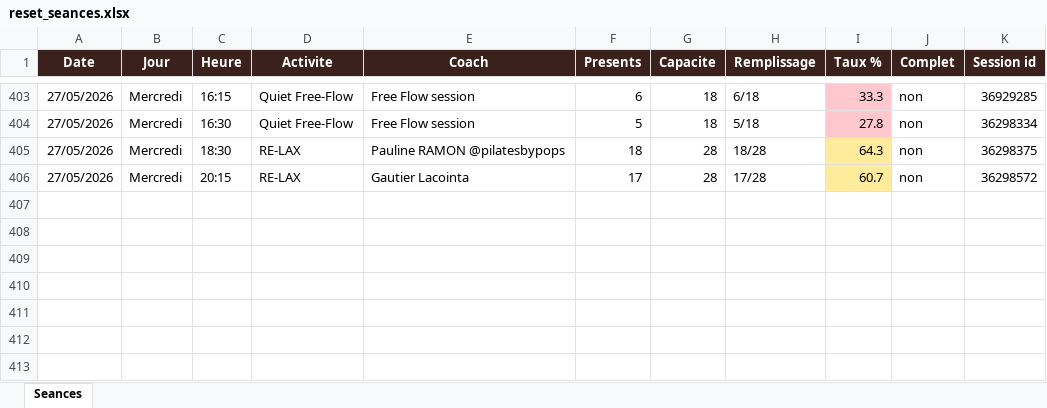
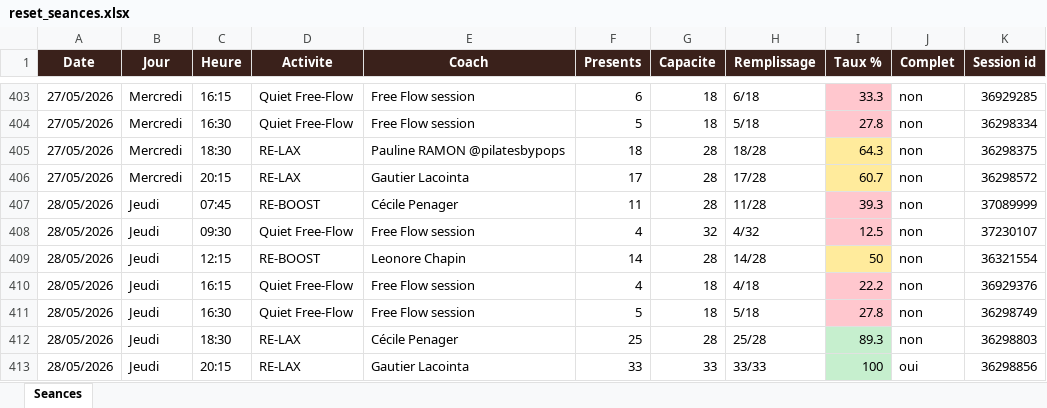
Before and after one commit to sbbb-git/reset, an Excel workbook: reset_seances.xlsx, sheet Seances, drawn as a sheet; only a part is shown, gaps mark what is left out; values as stored, in another font and other column widths than the file's, no borders; the diff names each change by its address in the sheet, - before the commit and + after, or states it on an @@ line.

```diff
--- a/reset_seances.xlsx (sheet Seances)
+++ b/reset_seances.xlsx (sheet Seances)
+row 407: 28/05/2026 | Jeudi | 07:45 | RE-BOOST | Cécile Penager | 11 | 28 | 11/28 | 39.3 | non | 37089999
+row 408: 28/05/2026 | Jeudi | 09:30 | Quiet Free-Flow | Free Flow session | 4 | 32 | 4/32 | 12.5 | non | 37230107
+row 409: 28/05/2026 | Jeudi | 12:15 | RE-BOOST | Leonore Chapin | 14 | 28 | 14/28 | 50 | non | 36321554
+row 410: 28/05/2026 | Jeudi | 16:15 | Quiet Free-Flow | Free Flow session | 4 | 18 | 4/18 | 22.2 | non | 36929376
+row 411: 28/05/2026 | Jeudi | 16:30 | Quiet Free-Flow | Free Flow session | 5 | 18 | 5/18 | 27.8 | non | 36298749
+row 412: 28/05/2026 | Jeudi | 18:30 | RE-LAX | Cécile Penager | 25 | 28 | 25/28 | 89.3 | non | 36298803
+row 413: 28/05/2026 | Jeudi | 20:15 | RE-LAX | Gautier Lacointa | 33 | 33 | 33/33 | 100 | oui | 36298856
```
Also changed, not shown: 35 other files.
